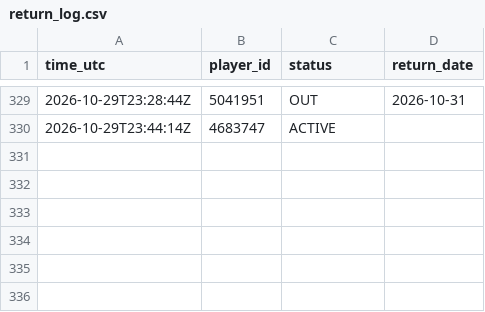
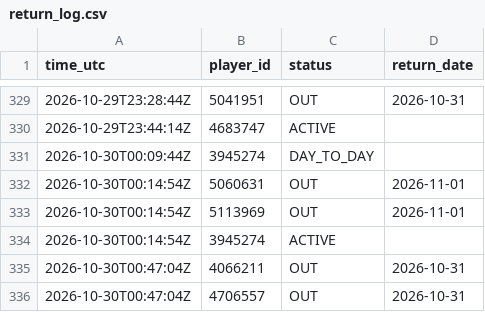
Before and after one commit to thewhitelisted/cg-engine, a CSV file: data/return_log.csv, drawn as a sheet; only a part is shown, gaps mark what is left out; the diff names each change by its address in the sheet, - before the commit and + after, or states it on an @@ line.

Commit message:
Status and lineup logs

```diff
--- a/data/return_log.csv
+++ b/data/return_log.csv
+row 331: 2026-10-30T00:09:44Z | 3945274 | DAY_TO_DAY
+row 332: 2026-10-30T00:14:54Z | 5060631 | OUT | 2026-11-01
+row 333: 2026-10-30T00:14:54Z | 5113969 | OUT | 2026-11-01
+row 334: 2026-10-30T00:14:54Z | 3945274 | ACTIVE
+row 335: 2026-10-30T00:47:04Z | 4066211 | OUT | 2026-10-31
+row 336: 2026-10-30T00:47:04Z | 4706557 | OUT | 2026-10-31
```
Also changed, not shown: data/status_log.csv, 2 other files.
